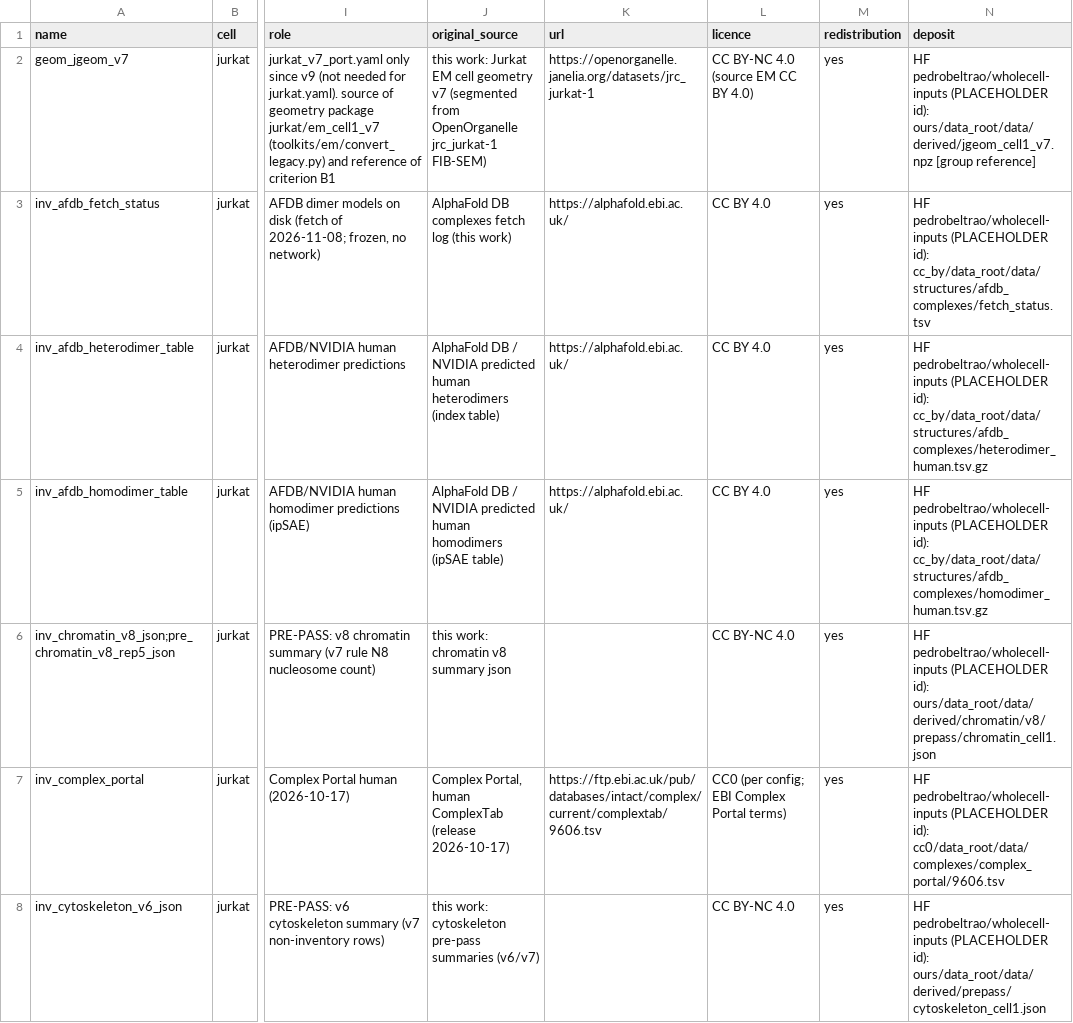
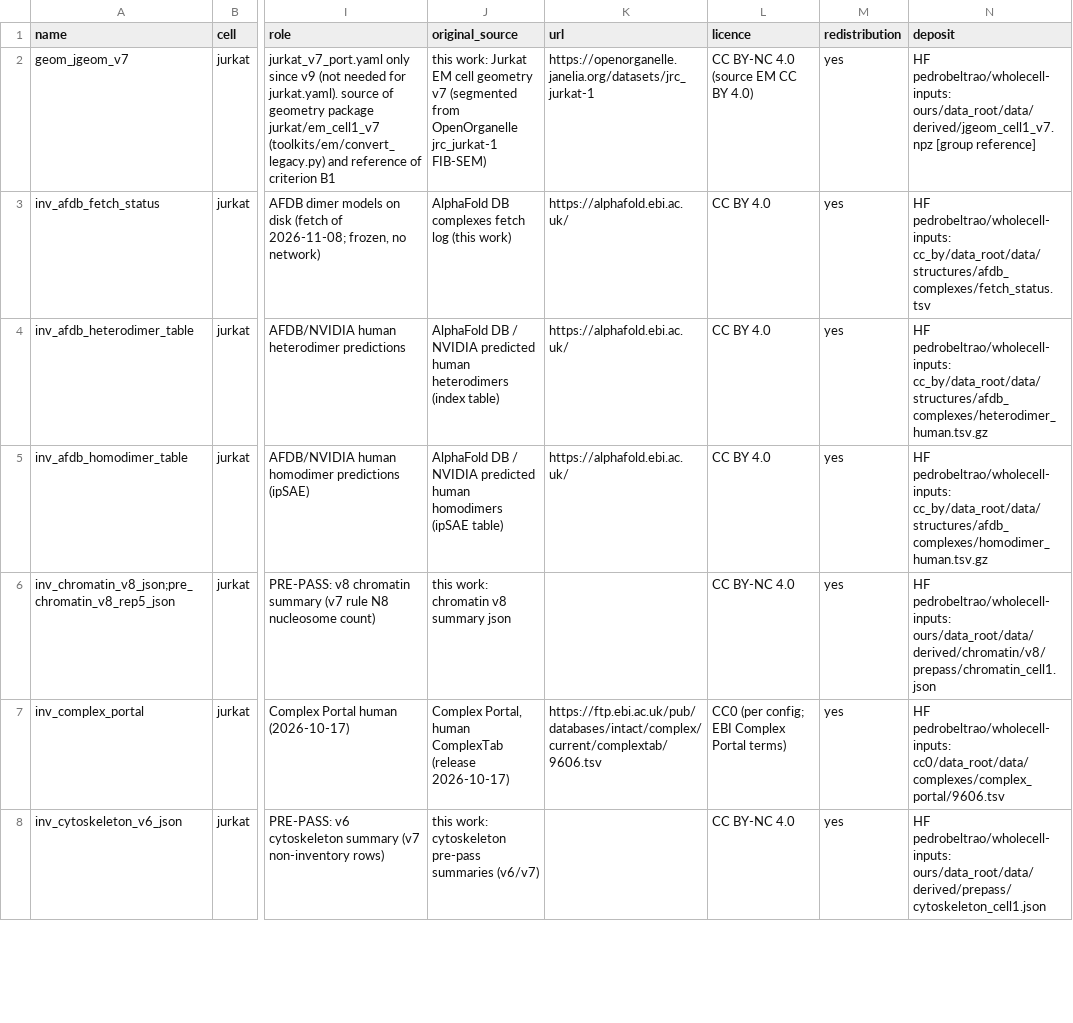
Before and after one commit to pedrobeltrao/wholecell, a TSV file: data_manifest.tsv, drawn as a sheet; only a part is shown, gaps mark what is left out; the diff covers the shown part only; the diff names each change by its address in the sheet, - before the commit and + after, or states it on an @@ line.

```diff
--- a/data_manifest.tsv
+++ b/data_manifest.tsv
-N2 (deposit): HF pedrobeltrao/wholecell-inputs (PLACEHOLDER id): ours/data_root/data/derived/jgeom_cell1_v7.npz [group…
+N2 (deposit): HF pedrobeltrao/wholecell-inputs: ours/data_root/data/derived/jgeom_cell1_v7.npz [group…
-N3 (deposit): HF pedrobeltrao/wholecell-inputs (PLACEHOLDER id): cc_by/data_root/data/structures/afdb_complexes/fetch_status.tsv
+N3 (deposit): HF pedrobeltrao/wholecell-inputs: cc_by/data_root/data/structures/afdb_complexes/fetch_status.tsv
-N4 (deposit): HF pedrobeltrao/wholecell-inputs (PLACEHOLDER id): cc_by/data_root/data/structures/afdb_complexes/heterodimer_human.tsv.gz
+N4 (deposit): HF pedrobeltrao/wholecell-inputs: cc_by/data_root/data/structures/afdb_complexes/heterodimer_human.tsv.gz
-N5 (deposit): HF pedrobeltrao/wholecell-inputs (PLACEHOLDER id): cc_by/data_root/data/structures/afdb_complexes/homodimer_human.tsv.gz
+N5 (deposit): HF pedrobeltrao/wholecell-inputs: cc_by/data_root/data/structures/afdb_complexes/homodimer_human.tsv.gz
-N6 (deposit): HF pedrobeltrao/wholecell-inputs (PLACEHOLDER id): ours/data_root/data/derived/chromatin/v8/prepass/chromatin_cell1.json
+N6 (deposit): HF pedrobeltrao/wholecell-inputs: ours/data_root/data/derived/chromatin/v8/prepass/chromatin_cell1.json
-N7 (deposit): HF pedrobeltrao/wholecell-inputs (PLACEHOLDER id): cc0/data_root/data/complexes/complex_portal/9606.tsv
+N7 (deposit): HF pedrobeltrao/wholecell-inputs: cc0/data_root/data/complexes/complex_portal/9606.tsv
-N8 (deposit): HF pedrobeltrao/wholecell-inputs (PLACEHOLDER id): ours/data_root/data/derived/prepass/cytoskeleton_cell1.json
+N8 (deposit): HF pedrobeltrao/wholecell-inputs: ours/data_root/data/derived/prepass/cytoskeleton_cell1.json
```
Also changed, not shown: 91 edited cells elsewhere in this file, 6 other files.
